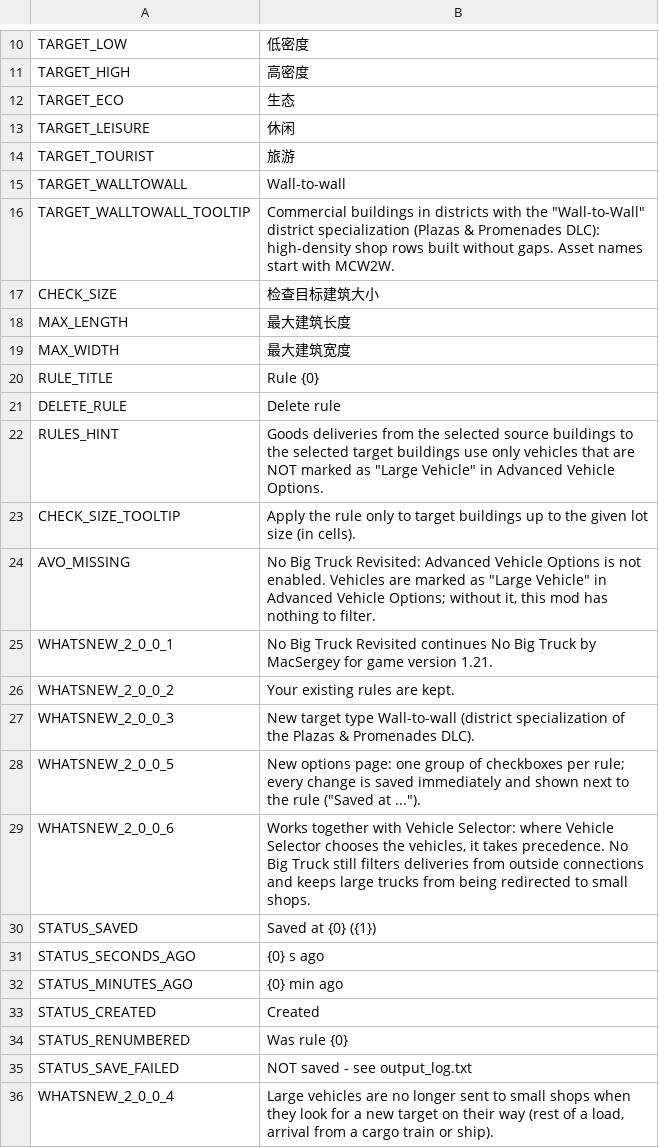
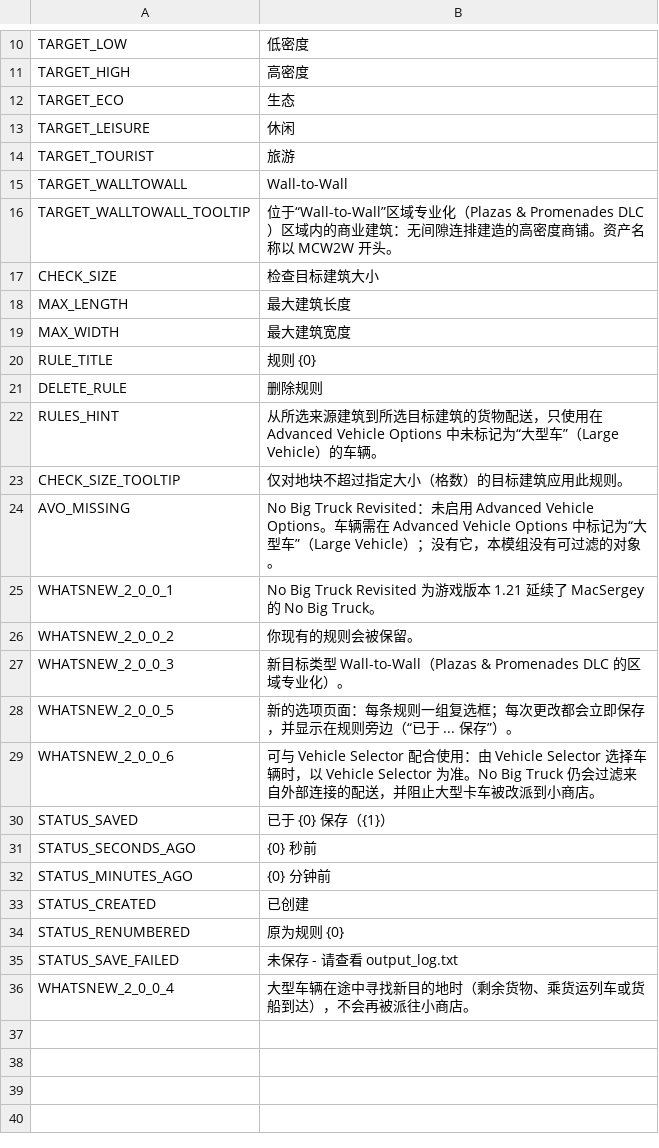
Before and after one commit to CityGecko/CS-NoBigTruckRevisited, a CSV file: NoBigTruck/Translations/zh-CN.csv, drawn as a sheet; only a part is shown, gaps mark what is left out.

Commit message:
New translations en-en.csv (Chinese Simplified)
[ci skip]

```diff
--- a/NoBigTruck/Translations/zh-CN.csv
+++ b/NoBigTruck/Translations/zh-CN.csv
@@ -14,4 +14,4 @@
 "TARGET_TOURIST","旅游"
-"TARGET_WALLTOWALL","Wall-to-wall"
-"TARGET_WALLTOWALL_TOOLTIP","Commercial buildings in districts with the ""Wall-to-Wall"" district specialization (Plazas & Promenades DLC): high-density shop rows built without gaps. Asset names start with MCW2W."
+"TARGET_WALLTOWALL","Wall-to-Wall"
+"TARGET_WALLTOWALL_TOOLTIP","位于“Wall-to-Wall”区域专业化（Plazas & Promenades DLC）区域内的商业建筑：无间隙连排建造的高密度商铺。资产名称以 MCW2W 开头。"
 "CHECK_SIZE","检查目标建筑大小"
@@ -19,18 +19,18 @@
 "MAX_WIDTH","最大建筑宽度"
-"RULE_TITLE","Rule {0}"
-"DELETE_RULE","Delete rule"
-"RULES_HINT","Goods deliveries from the selected source buildings to the selected target buildings use only vehicles that are NOT marked as ""Large Vehicle"" in Advanced Vehicle Options."
-"CHECK_SIZE_TOOLTIP","Apply the rule only to target buildings up to the given lot size (in cells)."
-"AVO_MISSING","No Big Truck Revisited: Advanced Vehicle Options is not enabled. Vehicles are marked as ""Large Vehicle"" in Advanced Vehicle Options; without it, this mod has nothing to filter."
-"WHATSNEW_2_0_0_1","No Big Truck Revisited continues No Big Truck by MacSergey for game version 1.21."
-"WHATSNEW_2_0_0_2","Your existing rules are kept."
-"WHATSNEW_2_0_0_3","New target type Wall-to-wall (district specialization of the Plazas & Promenades DLC)."
-"WHATSNEW_2_0_0_5","New options page: one group of checkboxes per rule; every change is saved immediately and shown next to the rule (""Saved at ..."")."
-"WHATSNEW_2_0_0_6","Works together with Vehicle Selector: where Vehicle Selector chooses the vehicles, it takes precedence. No Big Truck still filters deliveries from outside connections and keeps large trucks from being redirected to small shops."
-"STATUS_SAVED","Saved at {0} ({1})"
-"STATUS_SECONDS_AGO","{0} s ago"
-"STATUS_MINUTES_AGO","{0} min ago"
-"STATUS_CREATED","Created"
-"STATUS_RENUMBERED","Was rule {0}"
-"STATUS_SAVE_FAILED","NOT saved - see output_log.txt"
-"WHATSNEW_2_0_0_4","Large vehicles are no longer sent to small shops when they look for a new target on their way (rest of a load, arrival from a cargo train or ship)."
+"RULE_TITLE","规则 {0}"
+"DELETE_RULE","删除规则"
+"RULES_HINT","从所选来源建筑到所选目标建筑的货物配送，只使用在 Advanced Vehicle Options 中未标记为“大型车”（Large Vehicle）的车辆。"
+"CHECK_SIZE_TOOLTIP","仅对地块不超过指定大小（格数）的目标建筑应用此规则。"
+"AVO_MISSING","No Big Truck Revisited：未启用 Advanced Vehicle Options。车辆需在 Advanced Vehicle Options 中标记为“大型车”（Large Vehicle）；没有它，本模组没有可过滤的对象。"
+"WHATSNEW_2_0_0_1","No Big Truck Revisited 为游戏版本 1.21 延续了 MacSergey 的 No Big Truck。"
+"WHATSNEW_2_0_0_2","你现有的规则会被保留。"
+"WHATSNEW_2_0_0_3","新目标类型 Wall-to-Wall（Plazas & Promenades DLC 的区域专业化）。"
+"WHATSNEW_2_0_0_5","新的选项页面：每条规则一组复选框；每次更改都会立即保存，并显示在规则旁边（“已于 ... 保存”）。"
+"WHATSNEW_2_0_0_6","可与 Vehicle Selector 配合使用：由 Vehicle Selector 选择车辆时，以 Vehicle Selector 为准。No Big Truck 仍会过滤来自外部连接的配送，并阻止大型卡车被改派到小商店。"
+"STATUS_SAVED","已于 {0} 保存（{1}）"
+"STATUS_SECONDS_AGO","{0} 秒前"
+"STATUS_MINUTES_AGO","{0} 分钟前"
+"STATUS_CREATED","已创建"
+"STATUS_RENUMBERED","原为规则 {0}"
+"STATUS_SAVE_FAILED","未保存 - 请查看 output_log.txt"
+"WHATSNEW_2_0_0_4","大型车辆在途中寻找新目的地时（剩余货物、乘货运列车或货船到达），不会再被派往小商店。"
```
